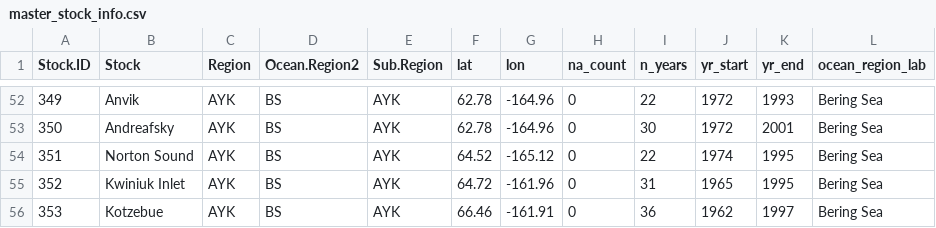
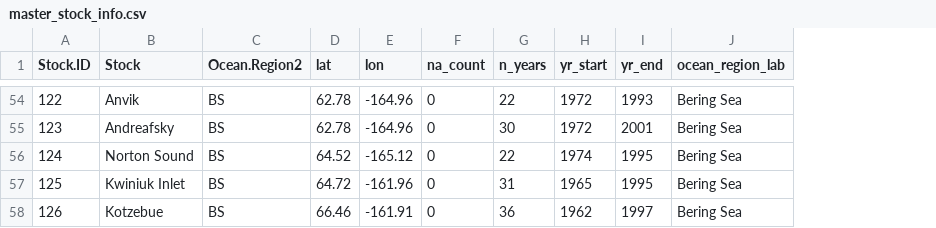
Before and after one commit to Pacific-salmon-assess/Salmon-warming-crowded-oceans, a CSV file: data/chum/master_stock_info.csv, drawn as a sheet; only a part is shown, gaps mark what is left out; removed rows and columns are numbered as before the commit, all else as after; the diff covers the shown part only; the diff names each change by its address in the sheet, - before the commit and + after, or states it on an @@ line.

```diff
--- a/data/chum/master_stock_info.csv
+++ b/data/chum/master_stock_info.csv
-column C (Region), rows 52-56: all AYK
-column E (Sub.Region), rows 52-56: all AYK
-A54 (Stock.ID): 349
+A54 (Stock.ID): 122
-A55 (Stock.ID): 350
+A55 (Stock.ID): 123
-A56 (Stock.ID): 351
+A56 (Stock.ID): 124
-A57 (Stock.ID): 352
+A57 (Stock.ID): 125
-A58 (Stock.ID): 353
+A58 (Stock.ID): 126
```
Also changed, not shown: 7 added rows, 5 removed rows and 45 edited cells elsewhere in this file, data/pink/master_pink_stock_info.csv, 10 other files.
